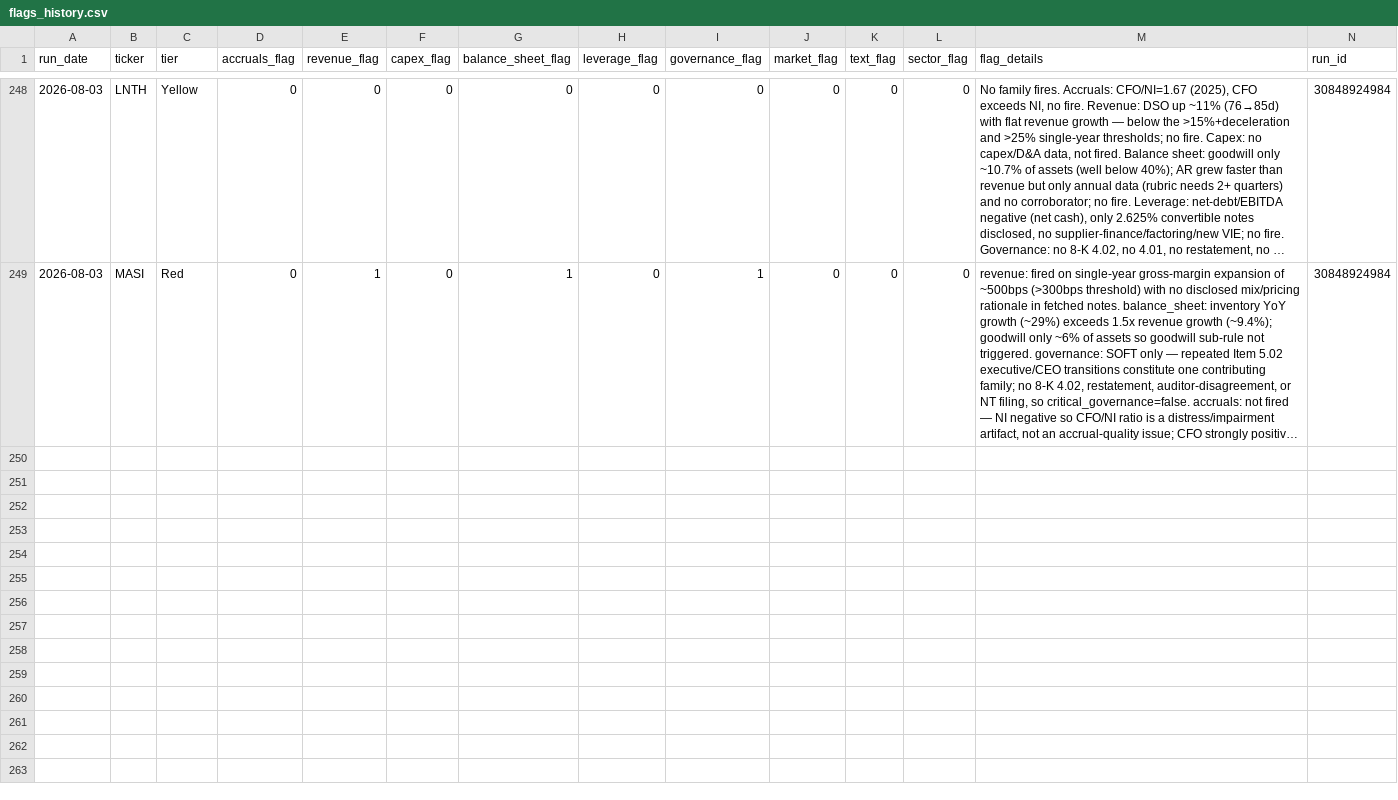
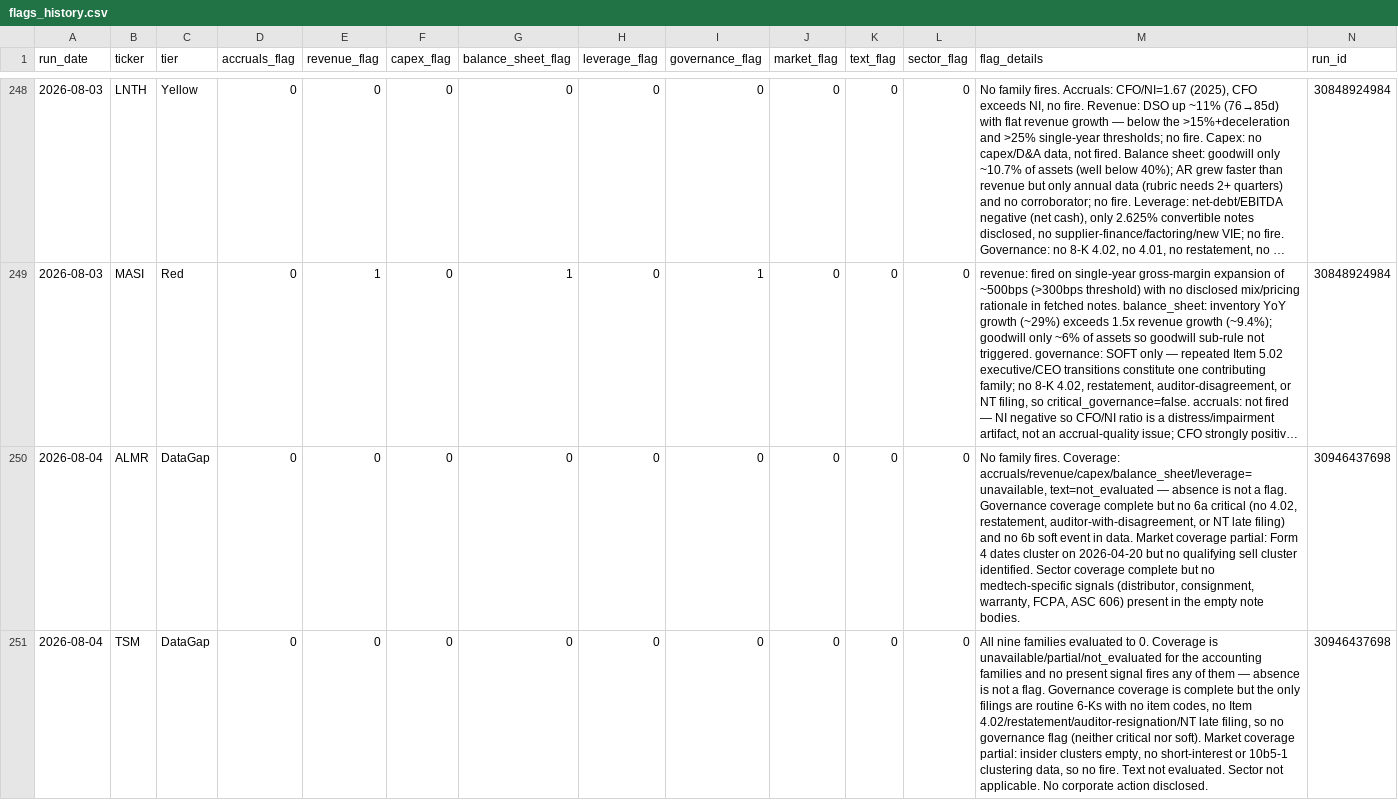
Before and after one commit to jroypeterson/forensic-triage, a CSV file: data/flags_history.csv, drawn as a sheet; only a part is shown, gaps mark what is left out; long unchanged cells end in …; rows hold the shown columns only; the diff covers the shown part only; the diff names each change by its address in the sheet, - before the commit and + after, or states it on an @@ line.

```diff
--- a/data/flags_history.csv
+++ b/data/flags_history.csv
+row 250: 2026-08-04 | ALMR | DataGap | 0 | 0 | 0 | 0 | 0 | 0 | 0 | 0 | 0 | No family fires. Coverage: accruals/revenue/capex/balance_sheet/leverage=unavailable, text=not_evaluated — absence is not a flag. Governance coverage complete but no 6a critical (no 4.02, restatement, auditor-with-disagreement, or NT late filing) and no 6b soft event in data. Market coverage partial: Form 4 dates cluster on 2026-04-20 but no qualifying sell cluster identified. Sector coverage complete but no medtech-specific signals (distributor, consignment, warranty, FCPA, ASC 606) present in the empty note bodies. | 30946437698
+row 251: 2026-08-04 | TSM | DataGap | 0 | 0 | 0 | 0 | 0 | 0 | 0 | 0 | 0 | All nine families evaluated to 0. Coverage is unavailable/partial/not_evaluated for the accounting families and no present signal fires any of them — absence is not a flag. Governance coverage is complete but the only filings are routine 6-Ks with no item codes, no Item 4.02/restatement/auditor-resignation/NT late filing, so no governance flag (neither critical nor soft). Market coverage partial: insider clusters empty, no short-interest or 10b5-1 clustering data, so no fire. Text not evaluated. Sector not applicable. No corporate action disclosed. | 30946437698
```
Also changed, not shown: 4 added rows elsewhere in this file, 3 other files.
